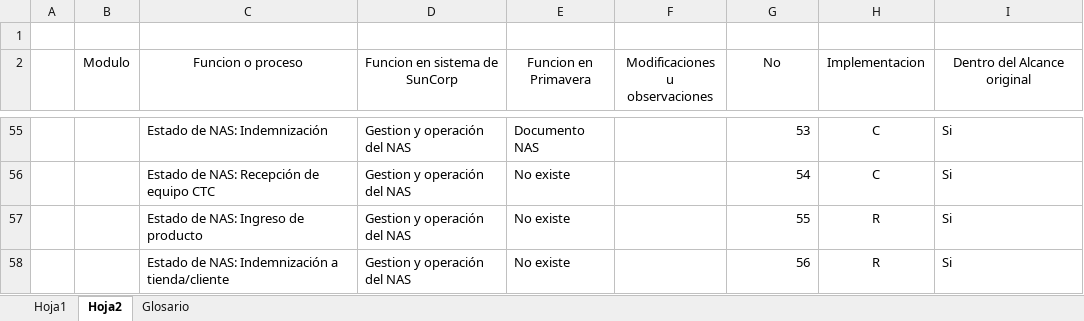
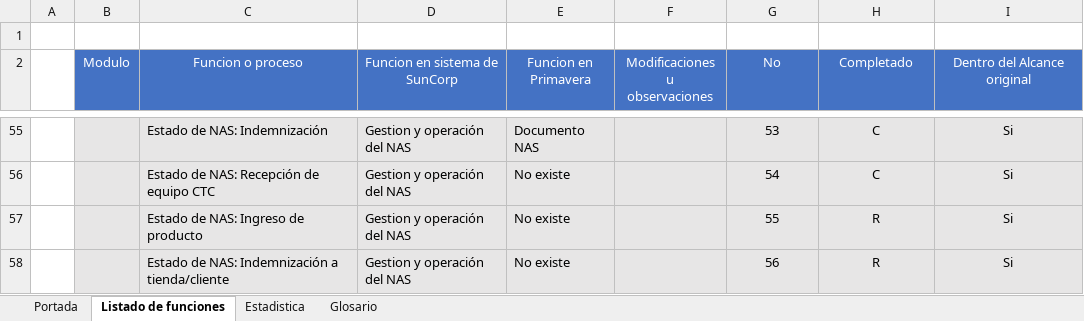
Before and after one commit to Bruno2049/Proyectos, an Excel workbook: Proyectos Trabajos/Zuma/Suncorp/Documentacion/Documentos/SistemaSuncorpVsPrimavera(2).xlsx, sheet Listado de funciones, drawn as a sheet; only a part is shown, gaps mark what is left out; values as stored, in another font and other column widths than the file's, no borders; the diff covers the shown part only; the diff names each change by its address in the sheet, - before the commit and + after, or states it on an @@ line.

```diff
--- a/Proyectos Trabajos/Zuma/Suncorp/Documentacion/Documentos/SistemaSuncorpVsPrimavera(2).xlsx (sheet Listado de funciones)
+++ b/Proyectos Trabajos/Zuma/Suncorp/Documentacion/Documentos/SistemaSuncorpVsPrimavera(2).xlsx (sheet Listado de funciones)
-sheet tab: Hoja1
+sheet tab: Portada
-sheet tab: Hoja2
+sheet tab: Listado de funciones
+sheet tab: Estadistica
@@ B2:I2 fill: none → #4472C4, text colour: black → #FFFFFF @@
-H2: Implementacion
+H2: Completado
-B55:I58 fill: none
+B55:I58 fill: #E7E6E6
-G55:G58 alignment: right
+G55:G58 alignment: center
-I55:I58 alignment: left
+I55:I58 alignment: center
```
Also changed, not shown: other rows of this sheet, sheet Glosario, charts or pictures, 2 other files.
